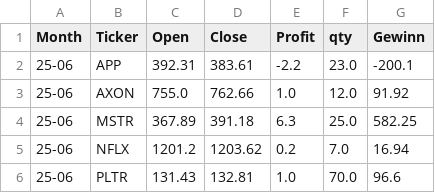
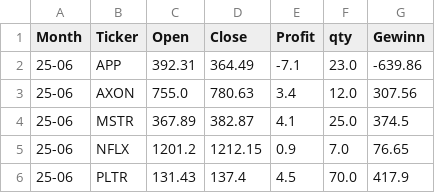
Before and after one commit to fxhuhn/monthly_trader_ndx, a CSV file: data/trades/25-06.csv, drawn as a sheet.

```diff
--- a/data/trades/25-06.csv
+++ b/data/trades/25-06.csv
@@ -1,6 +1,6 @@
 Month,Ticker,Open,Close,Profit,qty,Gewinn
-25-06,APP,392.31,383.61,-2.2,23.0,-200.1
-25-06,AXON,755.0,762.66,1.0,12.0,91.92
-25-06,MSTR,367.89,391.18,6.3,25.0,582.25
-25-06,NFLX,1201.2,1203.62,0.2,7.0,16.94
-25-06,PLTR,131.43,132.81,1.0,70.0,96.6
+25-06,APP,392.31,364.49,-7.1,23.0,-639.86
+25-06,AXON,755.0,780.63,3.4,12.0,307.56
+25-06,MSTR,367.89,382.87,4.1,25.0,374.5
+25-06,NFLX,1201.2,1212.15,0.9,7.0,76.65
+25-06,PLTR,131.43,137.4,4.5,70.0,417.9
```
Also changed, not shown: data/depot.csv, 1 other file.
